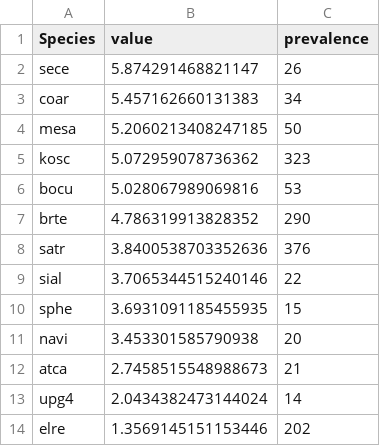
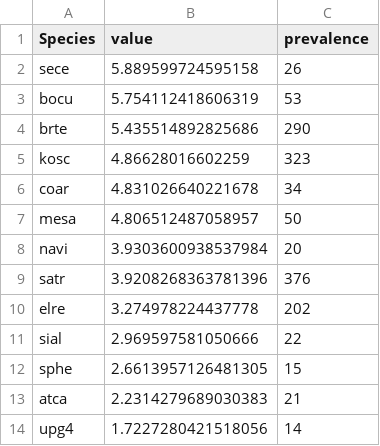
Before and after one commit to admahood/drake-farm, a CSV file: figs/residual_correlation_abs.csv, drawn as a sheet.

```diff
--- a/figs/residual_correlation_abs.csv
+++ b/figs/residual_correlation_abs.csv
@@ -1,14 +1,14 @@
 Species,value,prevalence
-sece,5.874291468821147,26
-coar,5.457162660131383,34
-mesa,5.2060213408247185,50
-kosc,5.072959078736362,323
-bocu,5.028067989069816,53
-brte,4.786319913828352,290
-satr,3.8400538703352636,376
-sial,3.7065344515240146,22
-sphe,3.6931091185455935,15
-navi,3.453301585790938,20
-atca,2.7458515548988673,21
-upg4,2.0434382473144024,14
-elre,1.3569145151153446,202
+sece,5.889599724595158,26
+bocu,5.754112418606319,53
+brte,5.435514892825686,290
+kosc,4.86628016602259,323
+coar,4.831026640221678,34
+mesa,4.806512487058957,50
+navi,3.9303600938537984,20
+satr,3.9208268363781396,376
+elre,3.274978224437778,202
+sial,2.969597581050666,22
+sphe,2.6613957126481305,15
+atca,2.2314279689030383,21
+upg4,1.7227280421518056,14
```
Also changed, not shown: 7 other files.
